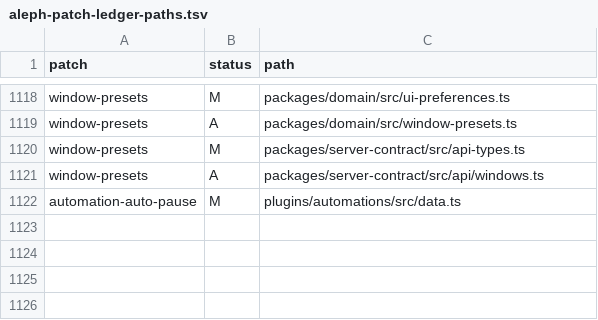
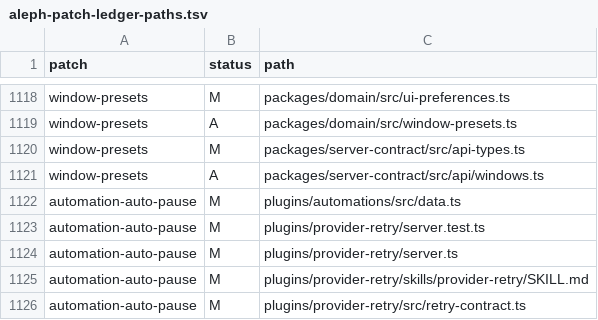
Before and after one commit to mistakeknot/aleph, a TSV file: docs/aleph-patch-ledger-paths.tsv, drawn as a sheet; only a part is shown, gaps mark what is left out; the diff names each change by its address in the sheet, - before the commit and + after, or states it on an @@ line.

```diff
--- a/docs/aleph-patch-ledger-paths.tsv
+++ b/docs/aleph-patch-ledger-paths.tsv
+row 1123: automation-auto-pause | M | plugins/provider-retry/server.test.ts
+row 1124: automation-auto-pause | M | plugins/provider-retry/server.ts
+row 1125: automation-auto-pause | M | plugins/provider-retry/skills/provider-retry/SKILL.md
+row 1126: automation-auto-pause | M | plugins/provider-retry/src/retry-contract.ts
```
Also changed, not shown: 5 other files.
